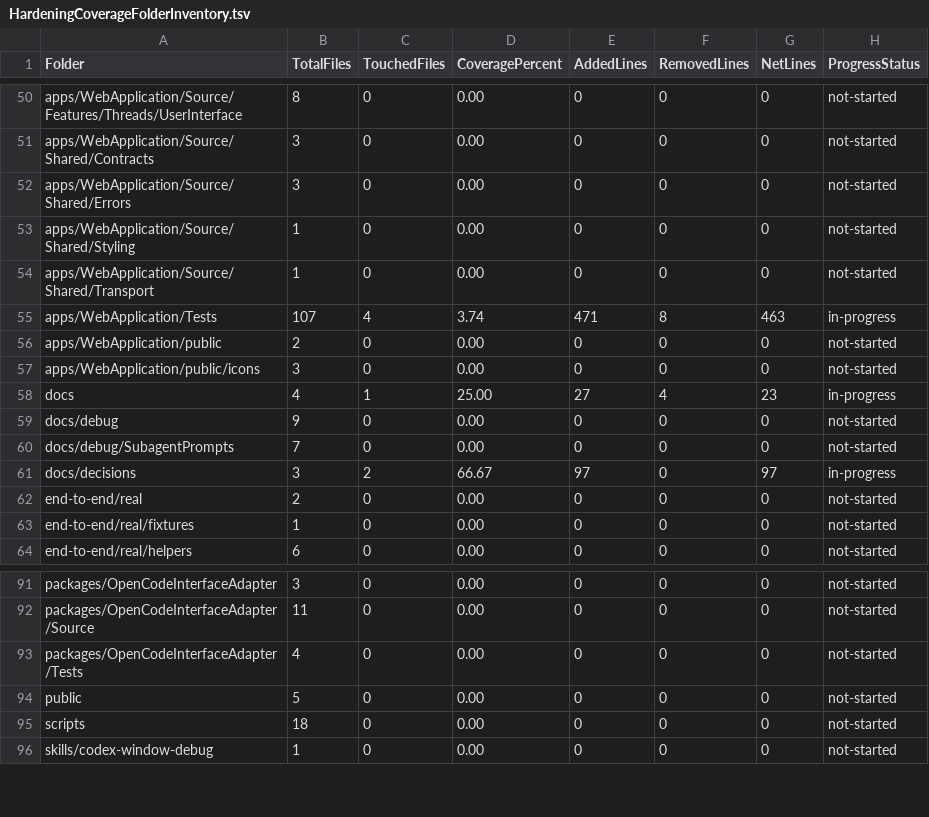
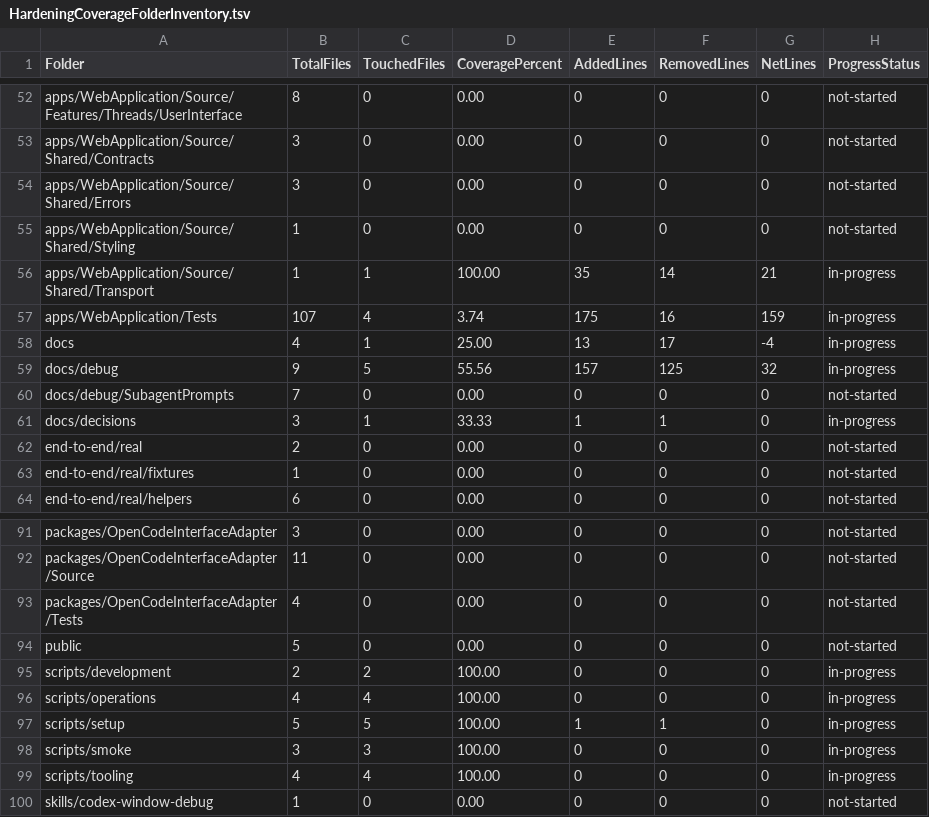
Before and after one commit to MatthewFrench/farfield, a TSV file: docs/debug/HardeningCoverageFolderInventory.tsv, drawn as a sheet; only a part is shown, gaps mark what is left out; the diff covers the shown part only.

```diff
--- a/docs/debug/HardeningCoverageFolderInventory.tsv
+++ b/docs/debug/HardeningCoverageFolderInventory.tsv
@@ -53,10 +55,8 @@ apps/WebApplication/Source/Shared/Errors	3	0	0.00	0	0	0	not-started
 apps/WebApplication/Source/Shared/Styling	1	0	0.00	0	0	0	not-started
-apps/WebApplication/Source/Shared/Transport	1	0	0.00	0	0	0	not-started
-apps/WebApplication/Tests	107	4	3.74	471	8	463	in-progress
-apps/WebApplication/public	2	0	0.00	0	0	0	not-started
-apps/WebApplication/public/icons	3	0	0.00	0	0	0	not-started
-docs	4	1	25.00	27	4	23	in-progress
-docs/debug	9	0	0.00	0	0	0	not-started
+apps/WebApplication/Source/Shared/Transport	1	1	100.00	35	14	21	in-progress
+apps/WebApplication/Tests	107	4	3.74	175	16	159	in-progress
+docs	4	1	25.00	13	17	-4	in-progress
+docs/debug	9	5	55.56	157	125	32	in-progress
 docs/debug/SubagentPrompts	7	0	0.00	0	0	0	not-started
-docs/decisions	3	2	66.67	97	0	97	in-progress
+docs/decisions	3	1	33.33	1	1	0	in-progress
 end-to-end/real	2	0	0.00	0	0	0	not-started
@@ -94,3 +94,7 @@ packages/OpenCodeInterfaceAdapter/Tests	4	0	0.00	0	0	0	not-started
 public	5	0	0.00	0	0	0	not-started
-scripts	18	0	0.00	0	0	0	not-started
+scripts/development	2	2	100.00	0	0	0	in-progress
+scripts/operations	4	4	100.00	0	0	0	in-progress
+scripts/setup	5	5	100.00	1	1	0	in-progress
+scripts/smoke	3	3	100.00	0	0	0	in-progress
+scripts/tooling	4	4	100.00	0	0	0	in-progress
 skills/codex-window-debug	1	0	0.00	0	0	0	not-started
```
Also changed, not shown: 1 moved row and 68 edited cells elsewhere in this file, docs/debug/HardeningCoverageFileInventory.tsv, docs/debug/HardeningCoverageGroupInventory.tsv, 45 other files.
